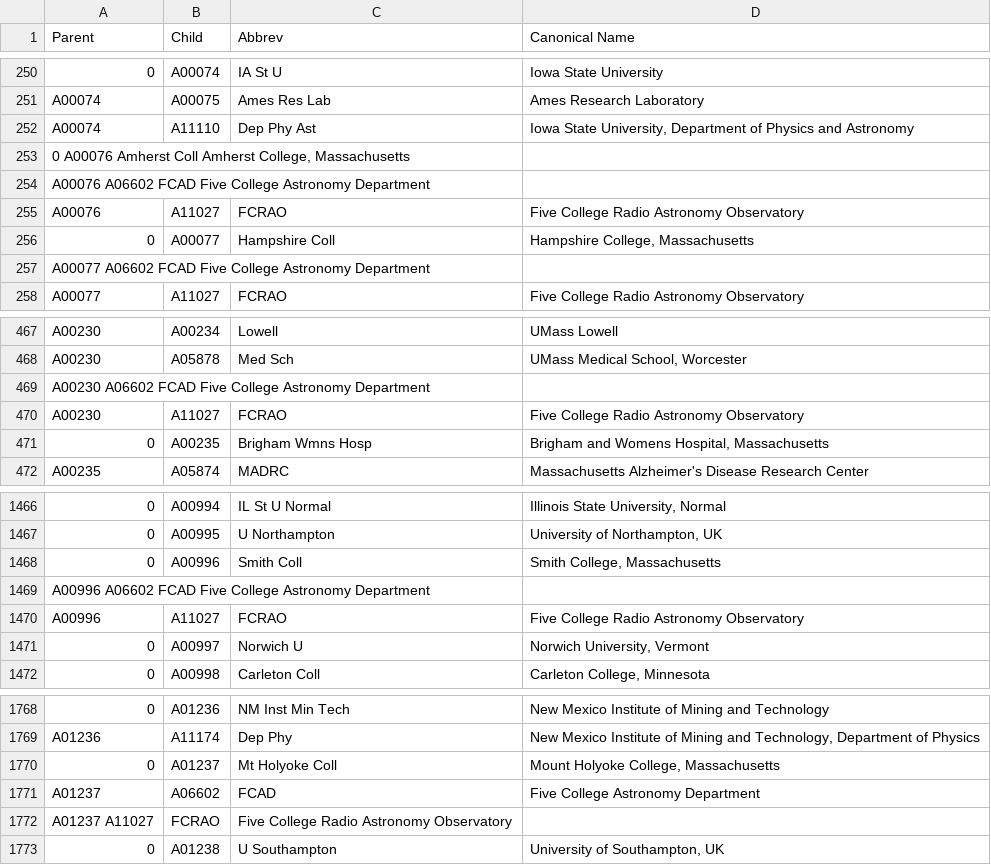
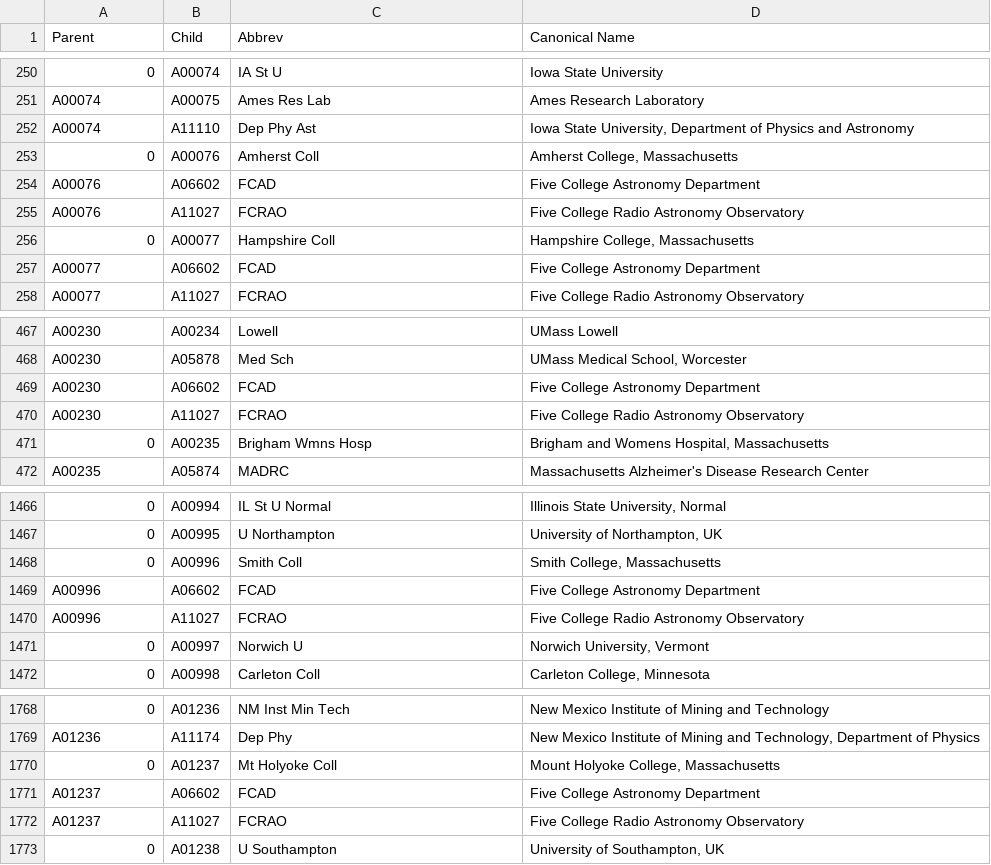
Before and after one commit to adsabs/CanonicalAffiliations, a TSV file: parent_child.tsv, drawn as a sheet; only a part is shown, gaps mark what is left out; removed rows and columns are numbered as before the commit, all else as after; the diff names each change by its address in the sheet, - before the commit and + after, or states it on an @@ line.

Commit message:
Add files via upload
add FCAD

```diff
--- a/parent_child.tsv
+++ b/parent_child.tsv
-row 253: 0 A00076 Amherst Coll Amherst College, Massachusetts
-row 254: A00076 A06602 FCAD Five College Astronomy Department
+row 253: 0 | A00076 | Amherst Coll | Amherst College, Massachusetts
+row 254: A00076 | A06602 | FCAD | Five College Astronomy Department
-row 257: A00077 A06602 FCAD Five College Astronomy Department
+row 257: A00077 | A06602 | FCAD | Five College Astronomy Department
-row 469: A00230 A06602 FCAD Five College Astronomy Department
+row 469: A00230 | A06602 | FCAD | Five College Astronomy Department
-row 1469: A00996 A06602 FCAD Five College Astronomy Department
+row 1469: A00996 | A06602 | FCAD | Five College Astronomy Department
-row 1772: A01237 A11027 | FCRAO | Five College Radio Astronomy Observatory
+row 1772: A01237 | A11027 | FCRAO | Five College Radio Astronomy Observatory
```
